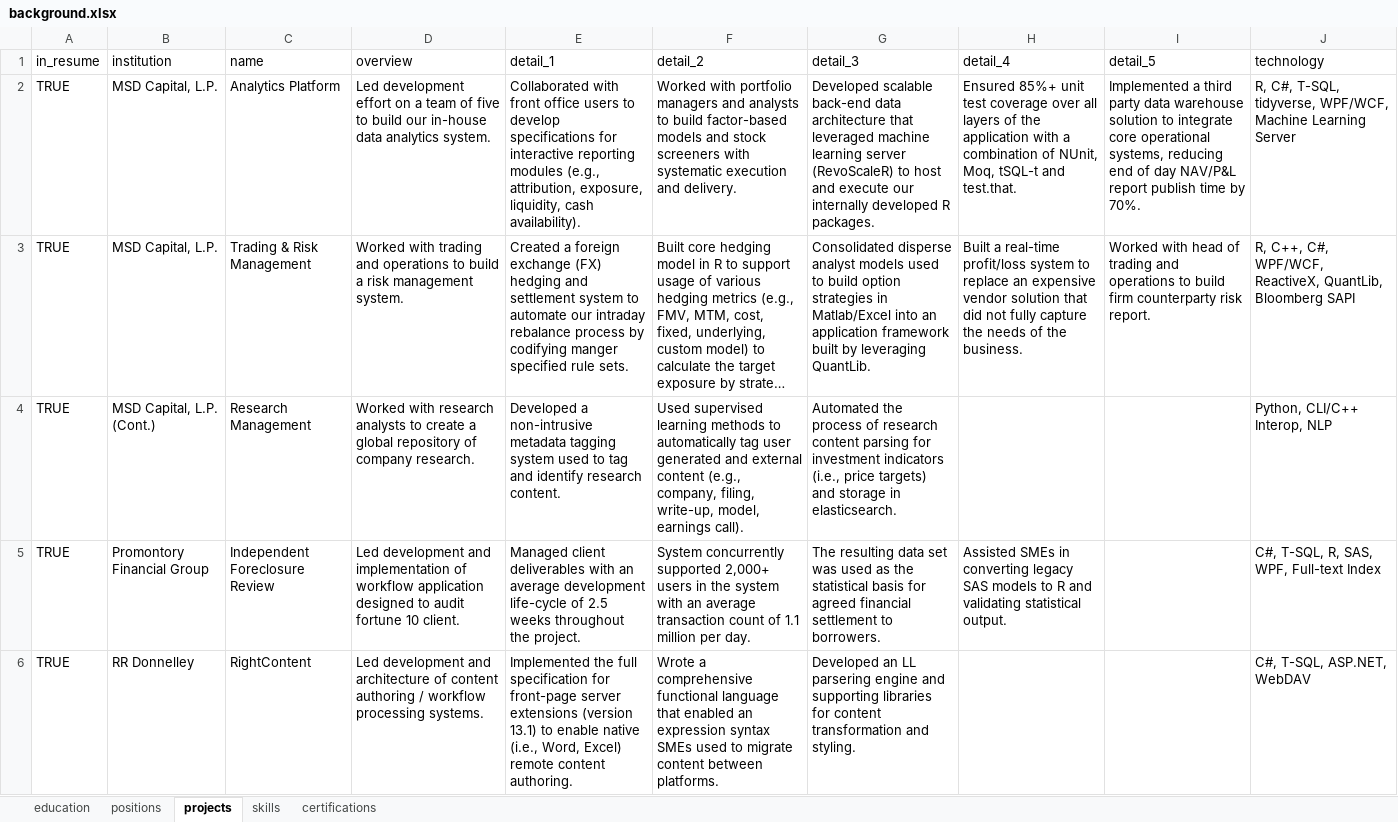
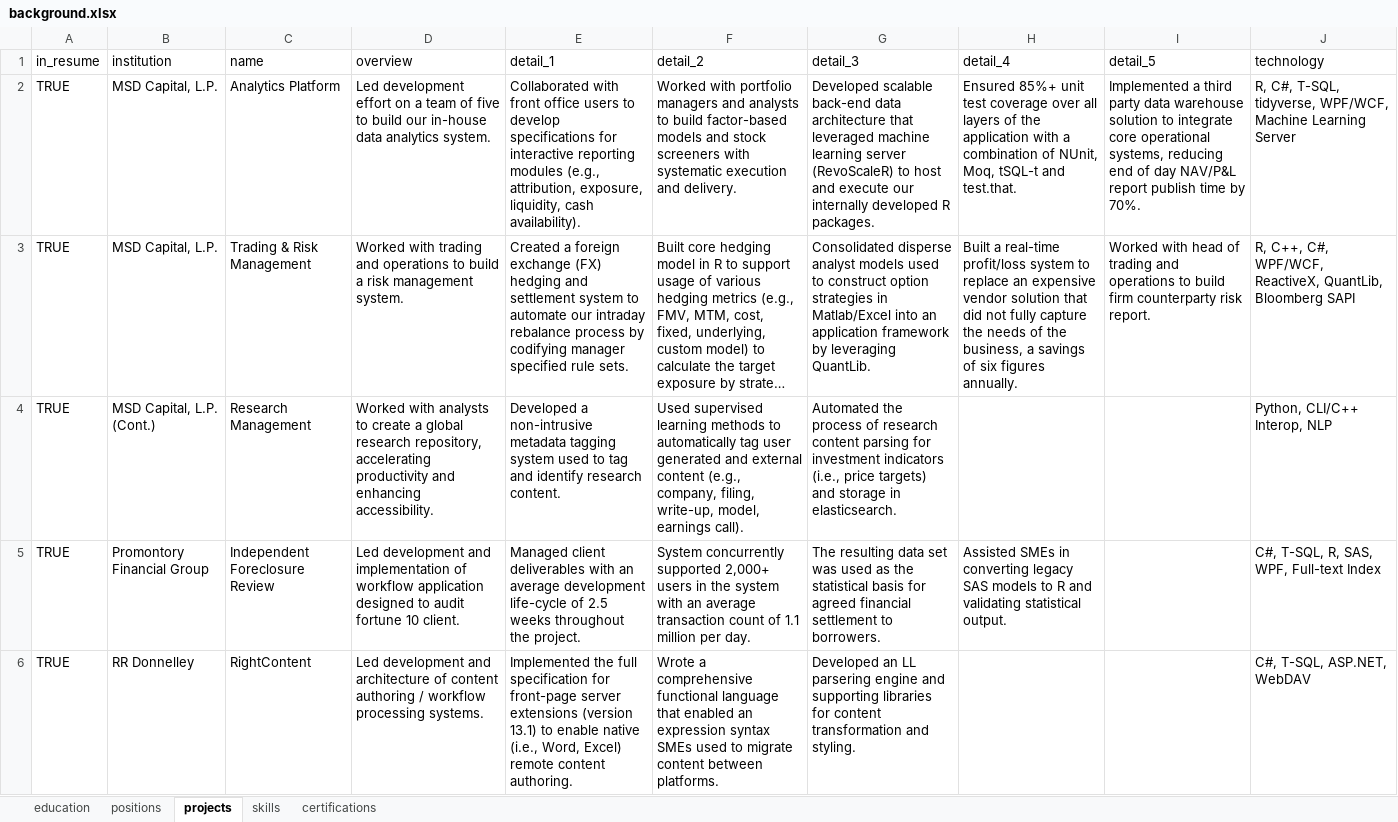
Before and after one commit to bmoretz/Curriculum-Vitae, an Excel workbook: background.xlsx, sheet projects, drawn as a sheet; long unchanged cells end in …; values as stored, in another font and other column widths than the file's, no borders; the diff names each change by its address in the sheet, - before the commit and + after, or states it on an @@ line.

Commit message:
background updates
background updates

```diff
--- a/background.xlsx (sheet projects)
+++ b/background.xlsx (sheet projects)
-E3 (detail_1): …by codifying manger specified rule…
+E3 (detail_1): …by codifying manager specified rule…
-G3 (detail_3): …used to build option strategies in Matlab/Excel into an application framework built by leveraging…
+G3 (detail_3): …used to construct option strategies in Matlab/Excel into an application framework by leveraging…
-H3 (detail_4): …of the business.
+H3 (detail_4): …of the business, a savings of six figures annually.
-D4 (overview): Worked with research analysts to create a global repository of company research.
+D4 (overview): Worked with analysts to create a global research repository, accelerating productivity and enhancing accessibility.
```
Also changed, not shown: 4 other files.
